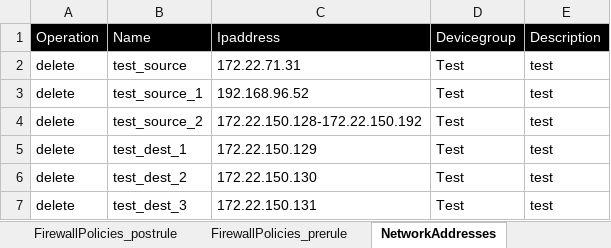
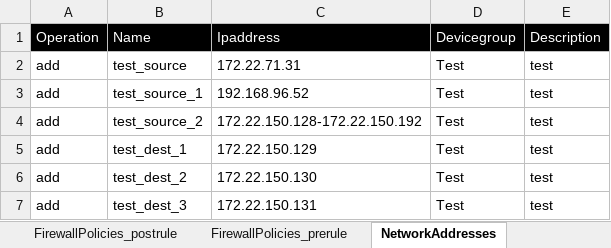
Before and after one commit to kevinhuy/panorama, an Excel workbook: variables/configuration.xlsx, sheet NetworkAddresses, drawn as a sheet; values as stored, in another font and other column widths than the file's, no borders; the diff names each change by its address in the sheet, - before the commit and + after, or states it on an @@ line.

```diff
--- a/variables/configuration.xlsx (sheet NetworkAddresses)
+++ b/variables/configuration.xlsx (sheet NetworkAddresses)
-A2:A7: delete
+A2:A7: add
```
Also changed, not shown: sheet FirewallPolicies_prerule, sheet NetworkObjects, sheet Services, sheet ServiceGroups, sheet FirewallPolicies_postrule, 8 other files.
